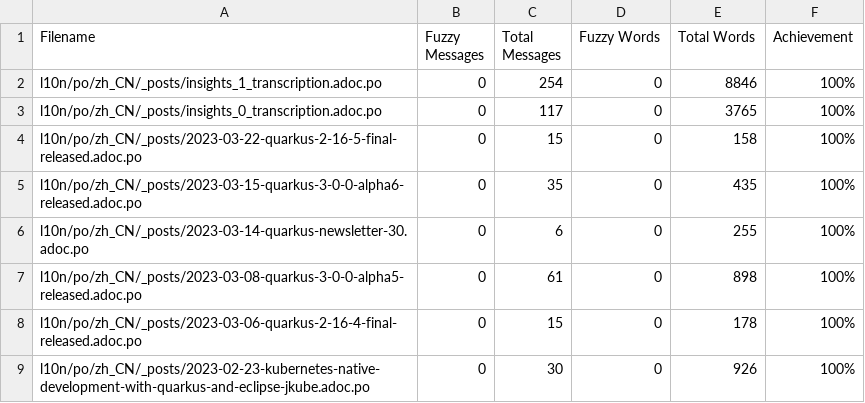
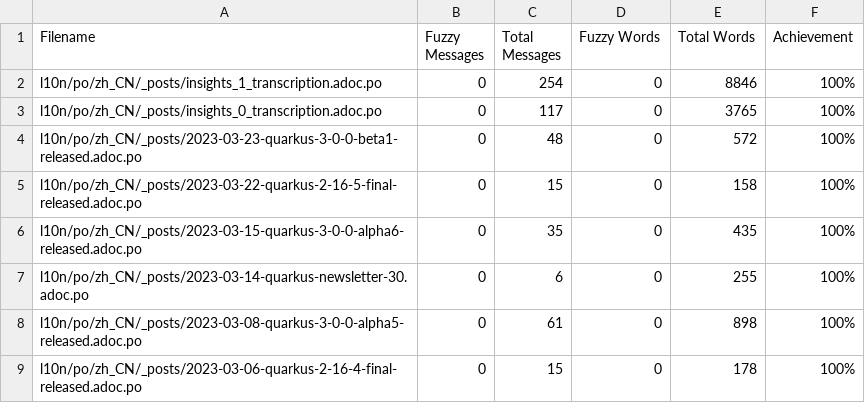
Before and after one commit to giant35/quarkusZH, a CSV file: l10n/stats/translation.csv, drawn as a sheet; only a part is shown; the shorter side is filled out with more unchanged rows.

Commit message:
Update translation stats

```diff
--- a/l10n/stats/translation.csv
+++ b/l10n/stats/translation.csv
@@ -3,2 +3,3 @@ l10n/po/zh_CN/_posts/insights_1_transcription.adoc.po, 0, 254, 0, 8846 ,100%
 l10n/po/zh_CN/_posts/insights_0_transcription.adoc.po, 0, 117, 0, 3765 ,100%
+l10n/po/zh_CN/_posts/2023-03-23-quarkus-3-0-0-beta1-released.adoc.po, 0, 48, 0, 572 ,100%
 l10n/po/zh_CN/_posts/2023-03-22-quarkus-2-16-5-final-released.adoc.po, 0, 15, 0, 158 ,100%
```
